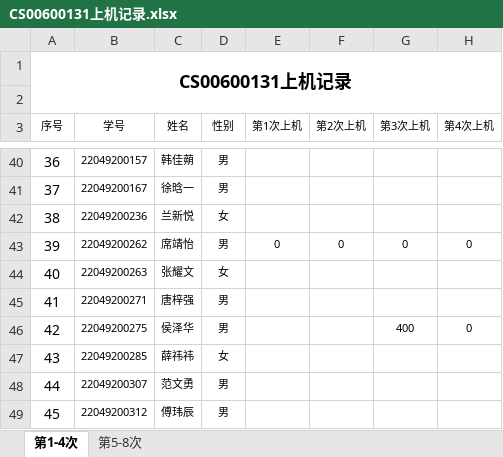
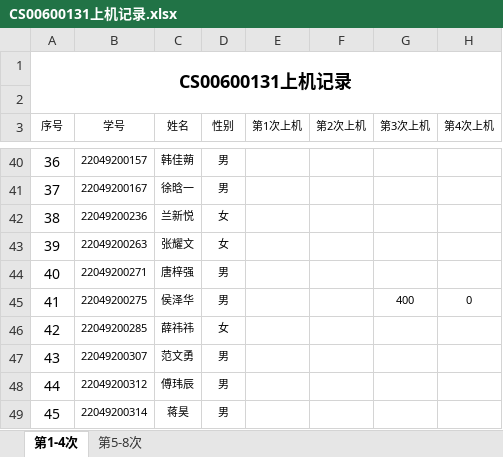
Before and after one commit to jtrfid/C-Program, an Excel workbook: 2022/上机/CS00600131上机记录.xlsx, sheet 第1-4次, drawn as a sheet; only a part is shown, gaps mark what is left out; the shorter side is filled out with more unchanged rows; values as stored, in another font and other column widths than the file's, no borders; removed rows and columns are numbered as before the commit, all else as after; the diff names each change by its address in the sheet, - before the commit and + after, or states it on an @@ line.

```diff
--- a/2022/上机/CS00600131上机记录.xlsx (sheet 第1-4次)
+++ b/2022/上机/CS00600131上机记录.xlsx (sheet 第1-4次)
-row 43: 39 | 22049200262 | 席靖怡 | 男 | 0 | 0 | 0 | 0
@@ column A (序号) renumbered between rows 43 and 82 @@
```
Also changed, not shown: sheet 第5-8次, 2022/上机/CS00600307上机记录.xlsx.
